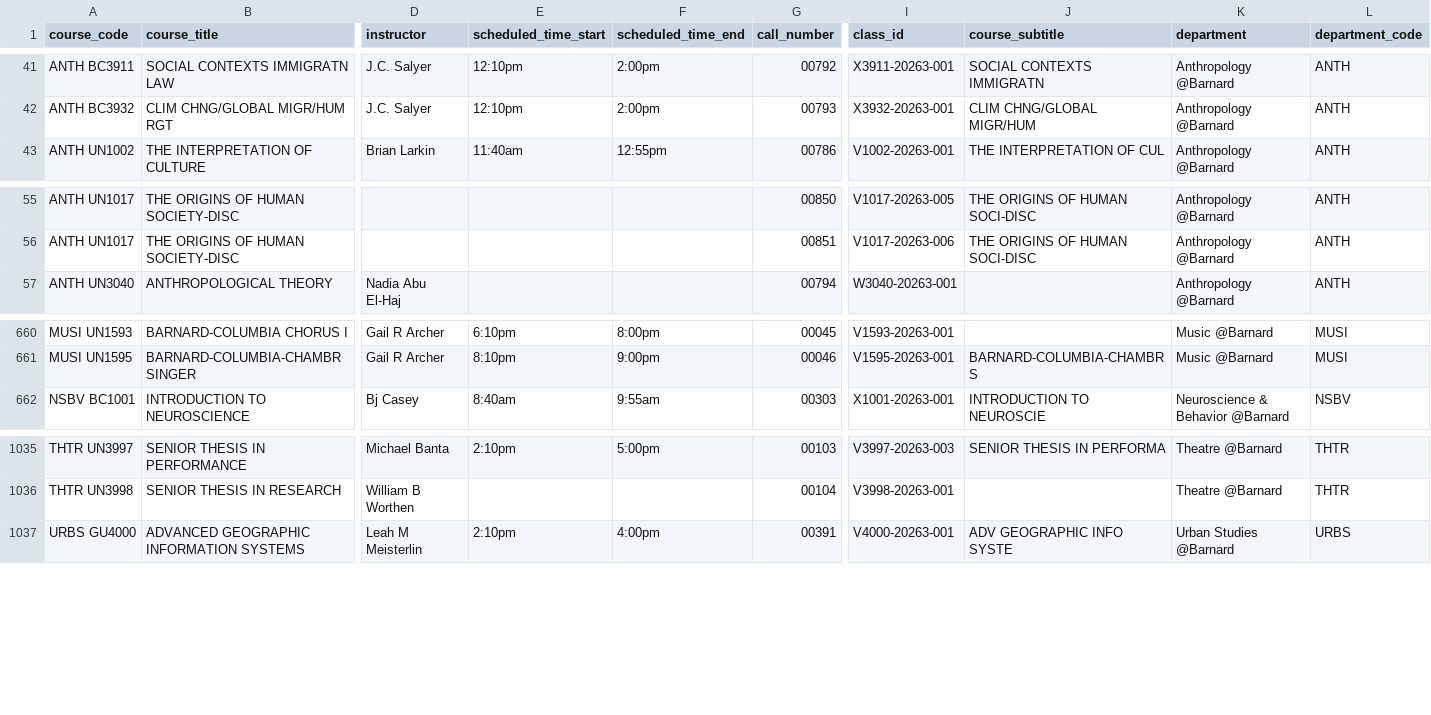
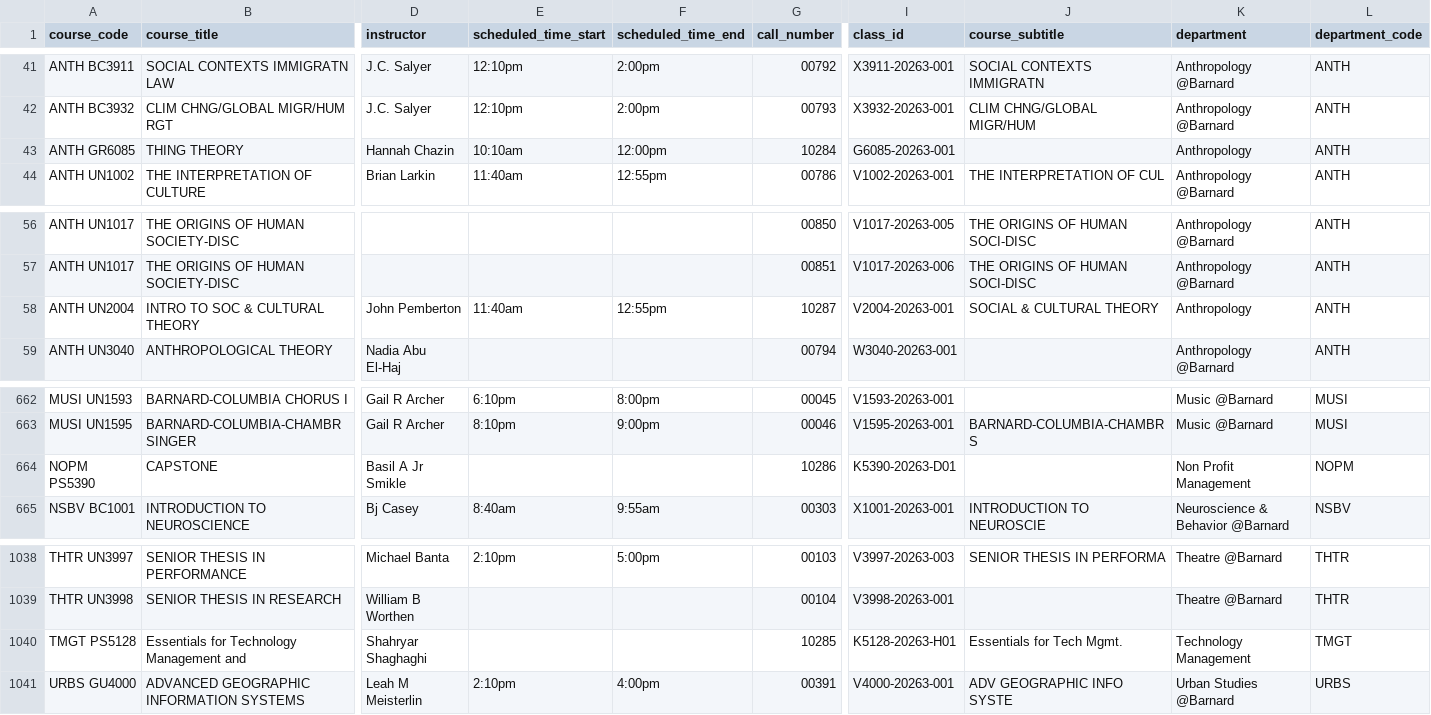
Before and after one commit to soid/columbia-catalog-data, a CSV file: classes/2026-Fall.csv, drawn as a sheet; only a part is shown, gaps mark what is left out; rows hold the shown columns only; the diff names each change by its address in the sheet, - before the commit and + after, or states it on an @@ line.

Commit message:
Updated data

```diff
--- a/classes/2026-Fall.csv
+++ b/classes/2026-Fall.csv
+row 43: ANTH GR6085 | THING THEORY | Hannah Chazin | 10:10am | 12:00pm | 10284 | G6085-20263-001 |  | Anthropology | ANTH
+row 58: ANTH UN2004 | INTRO TO SOC & CULTURAL THEORY | John Pemberton | 11:40am | 12:55pm | 10287 | V2004-20263-001 | SOCIAL & CULTURAL THEORY | Anthropology | ANTH
+row 664: NOPM PS5390 | CAPSTONE | Basil A Jr Smikle |  |  | 10286 | K5390-20263-D01 |  | Non Profit Management | NOPM
+row 1040: TMGT PS5128 | Essentials for Technology Management and | Shahryar Shaghaghi |  |  | 10285 | K5128-20263-H01 | Essentials for Tech Mgmt. | Technology Management | TMGT
```
Also changed, not shown: 5 other files.
